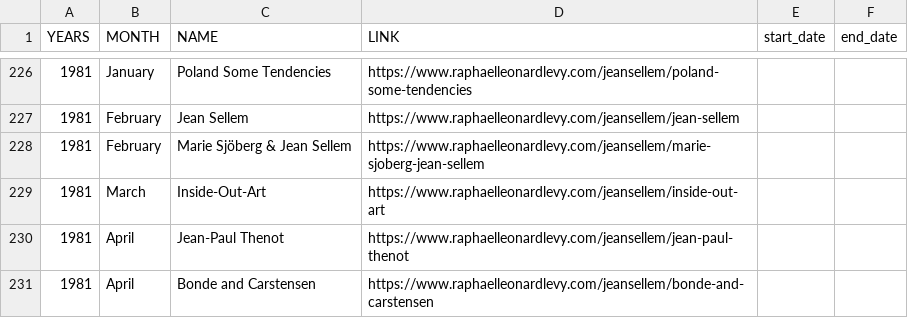
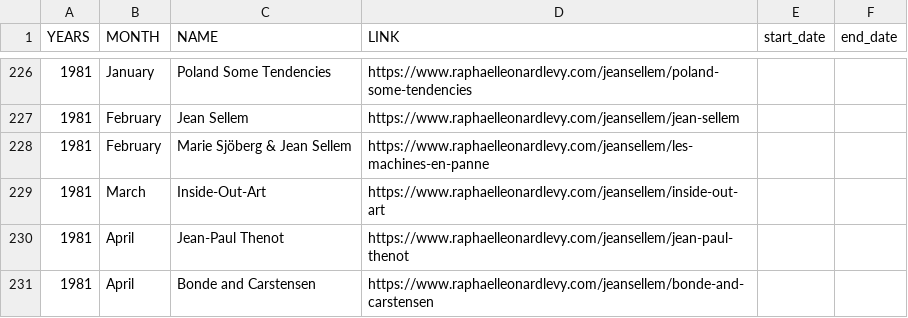
Before and after one commit to rphl66/my-csv-files, a CSV file: data_namecased.csv, drawn as a sheet; only a part is shown, gaps mark what is left out.

```diff
--- a/data_namecased.csv
+++ b/data_namecased.csv
@@ -227,3 +227,3 @@ YEARS;MONTH;NAME;LINK;start_date;end_date
 1981;February;Jean Sellem;https://www.raphaelleonardlevy.com/jeansellem/jean-sellem;;
-1981;February;Marie Sjöberg & Jean Sellem;https://www.raphaelleonardlevy.com/jeansellem/marie-sjoberg-jean-sellem;;
+1981;February;Marie Sjöberg & Jean Sellem;https://www.raphaelleonardlevy.com/jeansellem/les-machines-en-panne;;
 1981;March;Inside-Out-Art;https://www.raphaelleonardlevy.com/jeansellem/inside-out-art;;
```
